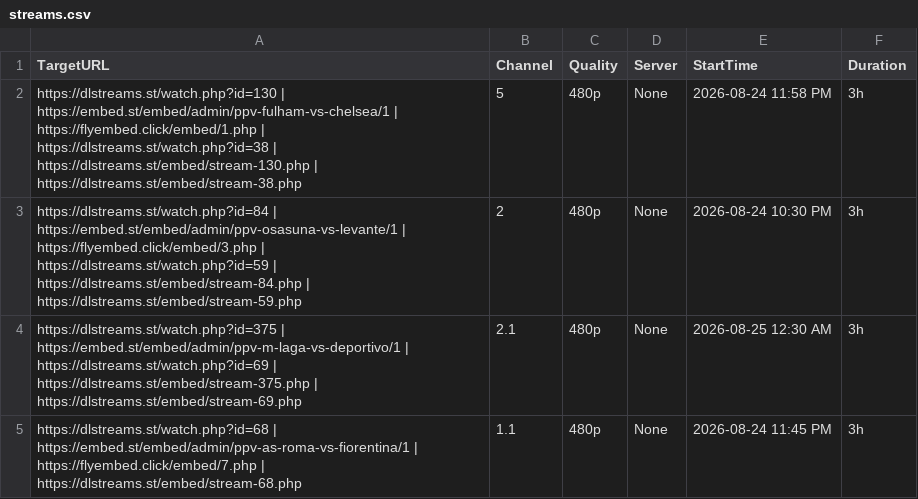
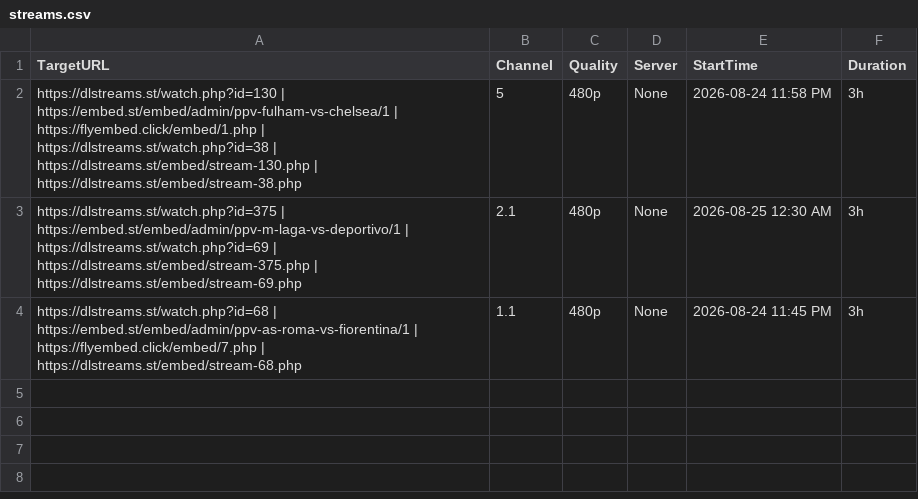
Before and after one commit to poorpeople-cmd/bbbbbbbbb-1111, a CSV file: streams.csv, drawn as a sheet.

```diff
--- a/streams.csv
+++ b/streams.csv
@@ -2,3 +2,2 @@ TargetURL,Channel,Quality,Server,StartTime,Duration
 https://dlstreams.st/watch.php?id=130 | https://embed.st/embed/admin/ppv-fulham-vs-chelsea/1 | https://flyembed.click/embed/1.php  | https://dlstreams.st/watch.php?id=38 | https://dlstreams.st/embed/stream-130.php | https://dlstreams.st/embed/stream-38.php,5,480p,None,2026-08-24 11:58 PM,3h
-https://dlstreams.st/watch.php?id=84 | https://embed.st/embed/admin/ppv-osasuna-vs-levante/1 | https://flyembed.click/embed/3.php | https://dlstreams.st/watch.php?id=59 | https://dlstreams.st/embed/stream-84.php | https://dlstreams.st/embed/stream-59.php,2,480p,None,2026-08-24 10:30 PM,3h
 https://dlstreams.st/watch.php?id=375 | https://embed.st/embed/admin/ppv-m-laga-vs-deportivo/1 |  https://dlstreams.st/watch.php?id=69 | https://dlstreams.st/embed/stream-375.php | https://dlstreams.st/embed/stream-69.php,2.1,480p,None,2026-08-25 12:30 AM,3h
```
